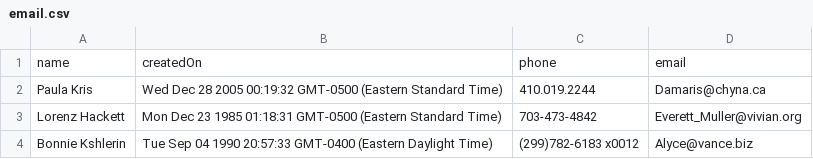
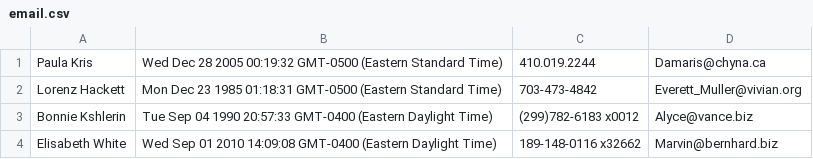
Before and after one commit to maw619/Email_JFX, a CSV file: email.csv, drawn as a sheet; only a part is shown; the shorter side is filled out with more unchanged rows; the diff names each change by its address in the sheet, - before the commit and + after, or states it on an @@ line.

```diff
--- a/email.csv
+++ b/email.csv
-row 1: name | createdOn | phone | email
```
Also changed, not shown: 12 other files.
